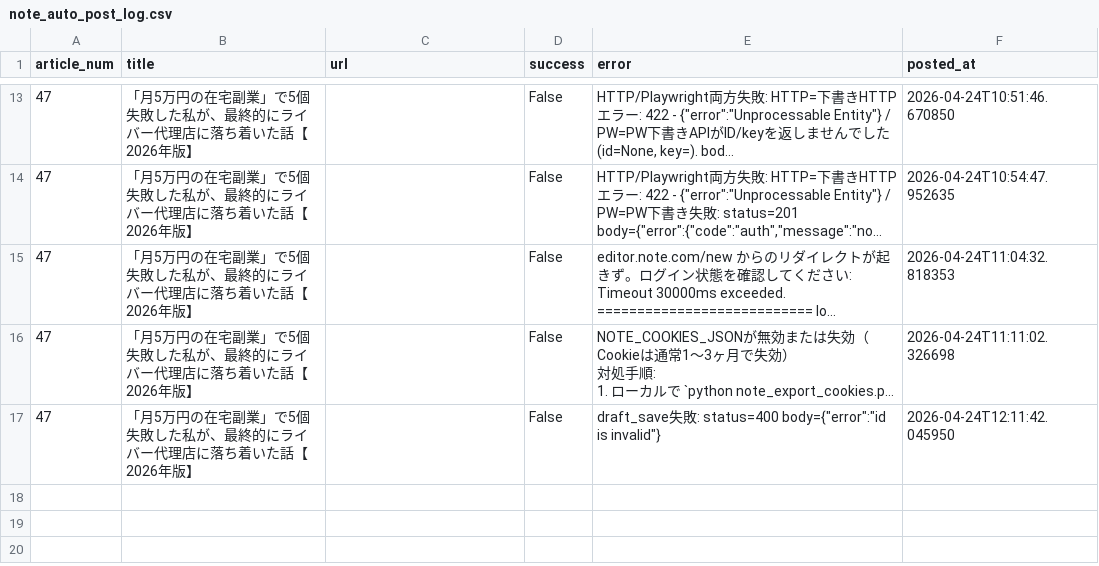
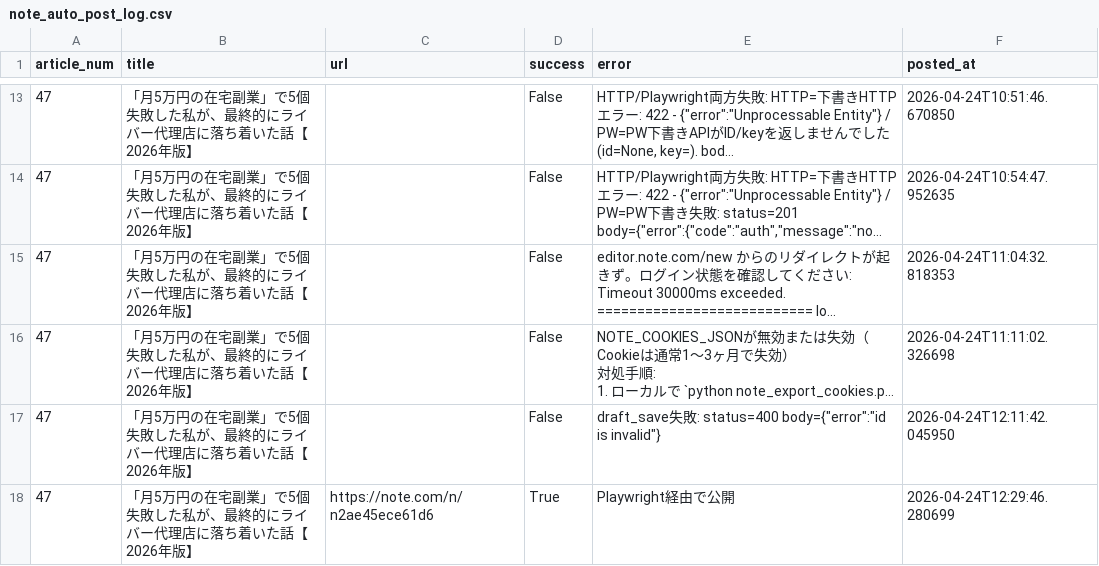
Before and after one commit to taitan118120-dot/liver-acquisition, a CSV file: data/note_auto_post_log.csv, drawn as a sheet; only a part is shown, gaps mark what is left out; long unchanged cells end in …; the diff names each change by its address in the sheet, - before the commit and + after, or states it on an @@ line.

```diff
--- a/data/note_auto_post_log.csv
+++ b/data/note_auto_post_log.csv
+row 18: 47 | 「月5万円の在宅副業」で5個失敗した私が、最終的にライバー代理店に落ち着いた話【2026年版】 | https://note.com/n/n2ae45ece61d6 | True | Playwright経由で公開 | 2026-04-24T12:29:46.280699
```
Also changed, not shown: 1 other file.
